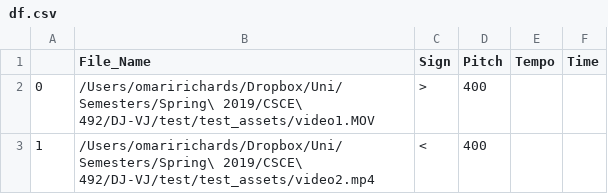
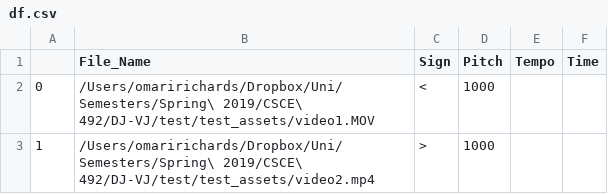
Before and after one commit to SCCapstone/DJ-VJ, a CSV file: df.csv, drawn as a sheet.

```diff
--- a/df.csv
+++ b/df.csv
@@ -1,3 +1,3 @@
 ,File_Name,Sign,Pitch,Tempo,Time
-0,/Users/omaririchards/Dropbox/Uni/Semesters/Spring\ 2019/CSCE\ 492/DJ-VJ/test/test_assets/video1.MOV,>,400,,
-1,/Users/omaririchards/Dropbox/Uni/Semesters/Spring\ 2019/CSCE\ 492/DJ-VJ/test/test_assets/video2.mp4,<,400,,
+0,/Users/omaririchards/Dropbox/Uni/Semesters/Spring\ 2019/CSCE\ 492/DJ-VJ/test/test_assets/video1.MOV,<,1000,,
+1,/Users/omaririchards/Dropbox/Uni/Semesters/Spring\ 2019/CSCE\ 492/DJ-VJ/test/test_assets/video2.mp4,>,1000,,
```
Also changed, not shown: master.csv, 1 other file.
